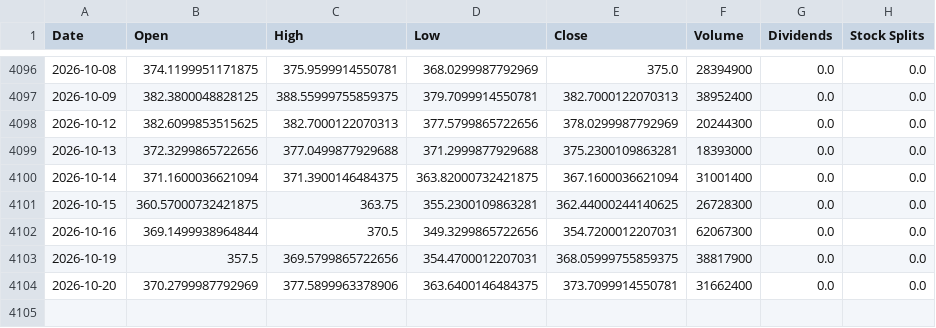
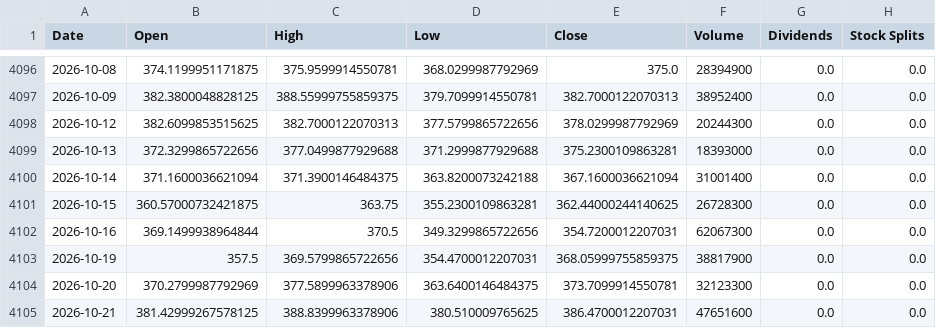
Before and after one commit to jamesf623/strategy_daily, a CSV file: stock_data/TSLA.csv, drawn as a sheet; only a part is shown, gaps mark what is left out.

```diff
--- a/stock_data/TSLA.csv
+++ b/stock_data/TSLA.csv
@@ -4099,3 +4099,3 @@ Date,Open,High,Low,Close,Volume,Dividends,Stock Splits
 2026-10-13,372.3299865722656,377.0499877929688,371.2999877929688,375.2300109863281,18393000,0.0,0.0
-2026-10-14,371.1600036621094,371.3900146484375,363.82000732421875,367.1600036621094,31001400,0.0,0.0
+2026-10-14,371.1600036621094,371.3900146484375,363.8200073242188,367.1600036621094,31001400,0.0,0.0
 2026-10-15,360.57000732421875,363.75,355.2300109863281,362.44000244140625,26728300,0.0,0.0
@@ -4103,2 +4103,3 @@ Date,Open,High,Low,Close,Volume,Dividends,Stock Splits
 2026-10-19,357.5,369.5799865722656,354.4700012207031,368.05999755859375,38817900,0.0,0.0
-2026-10-20,370.2799987792969,377.5899963378906,363.6400146484375,373.7099914550781,31662400,0.0,0.0
+2026-10-20,370.2799987792969,377.5899963378906,363.6400146484375,373.7099914550781,32123300,0.0,0.0
+2026-10-21,381.42999267578125,388.8399963378906,380.510009765625,386.4700012207031,47651600,0.0,0.0
```
Also changed, not shown: stock_data/AZO.csv, stock_data/ORLY.csv.
